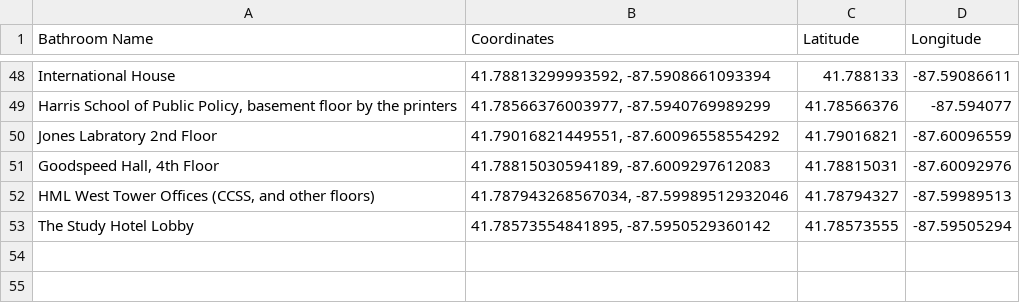
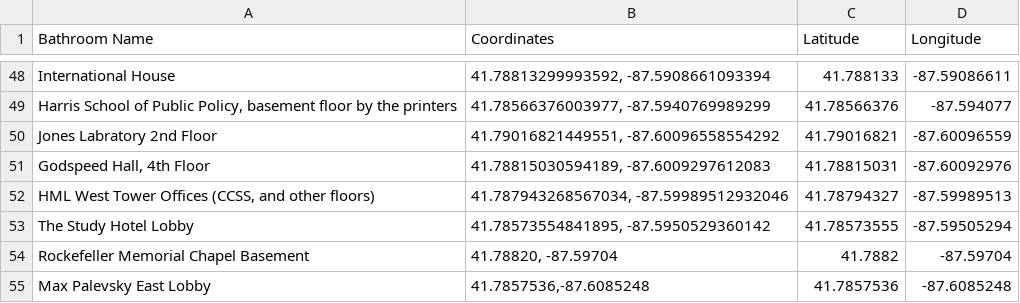
Before and after one commit to cruzdariel/compiss, a CSV file: Bathrooms - Sheet1.csv, drawn as a sheet; only a part is shown, gaps mark what is left out.

Commit message:
locations: update

```diff
--- a/Bathrooms - Sheet1.csv
+++ b/Bathrooms - Sheet1.csv
@@ -50,4 +50,6 @@ International House,"41.78813299993592, -87.5908661093394",41.788133,-87.5908661
 Jones Labratory 2nd Floor,"41.79016821449551, -87.60096558554292",41.79016821,-87.60096559
-"Goodspeed Hall, 4th Floor","41.78815030594189, -87.6009297612083",41.78815031,-87.60092976
+"Godspeed Hall, 4th Floor","41.78815030594189, -87.6009297612083",41.78815031,-87.60092976
 "HML West Tower Offices (CCSS, and other floors)","41.787943268567034, -87.59989512932046",41.78794327,-87.59989513
 The Study Hotel Lobby,"41.78573554841895, -87.5950529360142",41.78573555,-87.59505294
+Rockefeller Memorial Chapel Basement,"41.78820, -87.59704",41.7882,-87.59704
+Max Palevsky  East Lobby,"41.7857536,-87.6085248",41.7857536,-87.6085248
```
